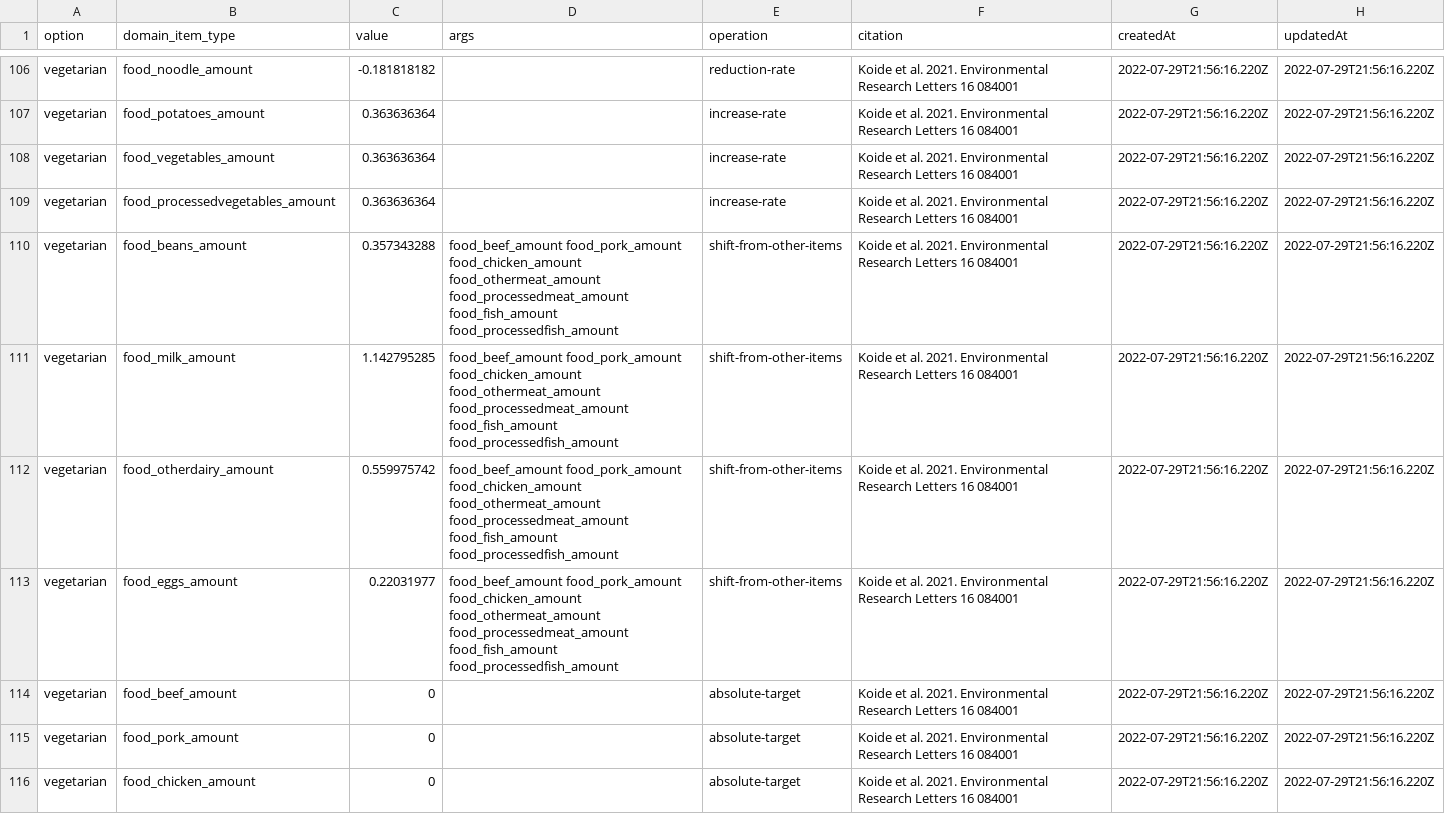
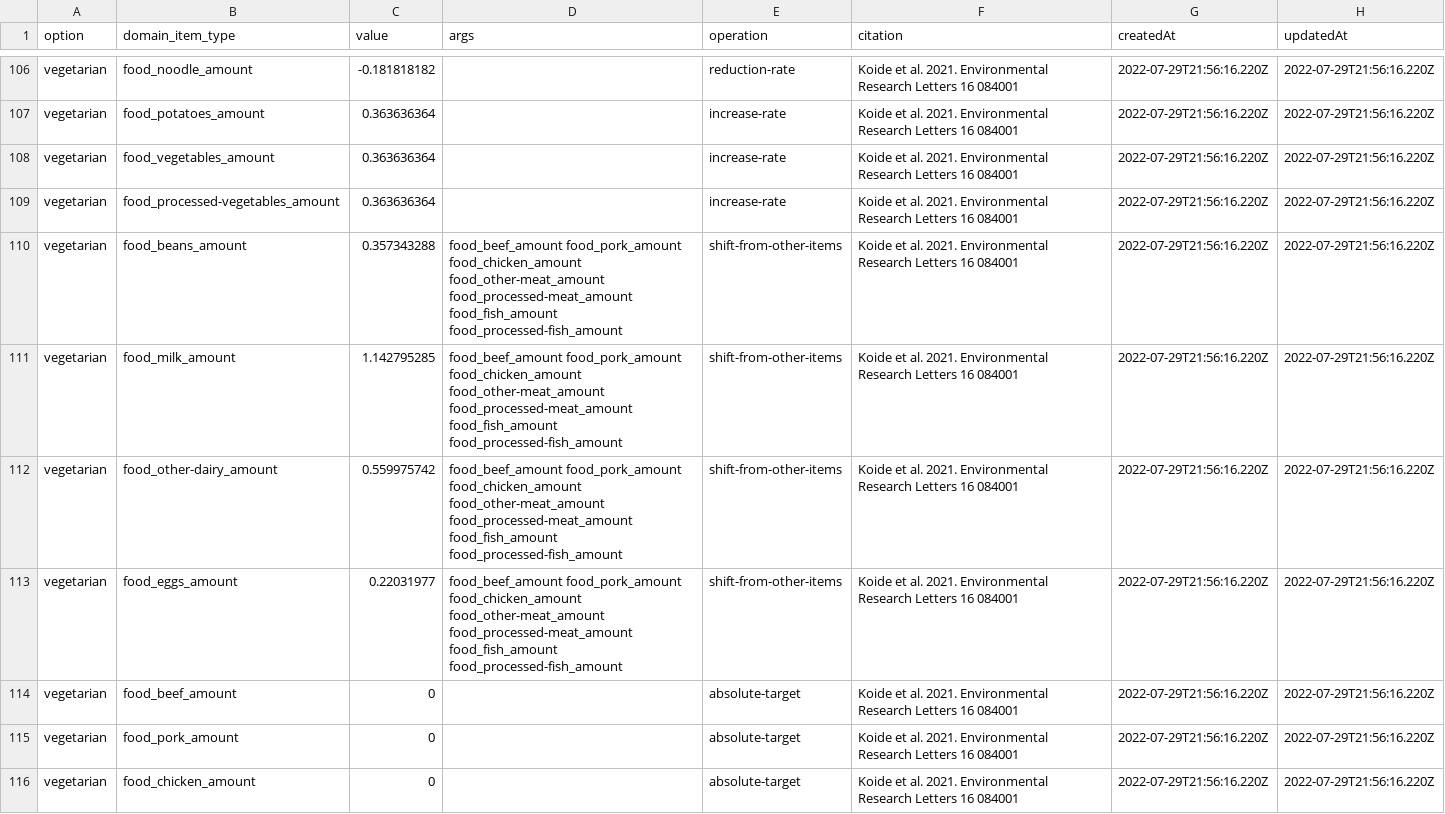
Before and after one commit to codeforjapan/JibungotoPlanet-backend, a CSV file: data/option.csv, drawn as a sheet; only a part is shown, gaps mark what is left out; the diff covers the shown part only.

Commit message:
add vegan, vegetarian and white-meat-fish

```diff
--- a/data/option.csv
+++ b/data/option.csv
@@ -108,7 +108,7 @@ vegetarian,food_potatoes_amount,0.363636364,,increase-rate,Koide et al. 2021. En
 vegetarian,food_vegetables_amount,0.363636364,,increase-rate,Koide et al. 2021. Environmental Research Letters 16 084001,2022-07-29T21:56:16.220Z,2022-07-29T21:56:16.220Z
-vegetarian,food_processedvegetables_amount,0.363636364,,increase-rate,Koide et al. 2021. Environmental Research Letters 16 084001,2022-07-29T21:56:16.220Z,2022-07-29T21:56:16.220Z
-vegetarian,food_beans_amount,0.357343288,food_beef_amount food_pork_amount food_chicken_amount food_othermeat_amount food_processedmeat_amount food_fish_amount food_processedfish_amount,shift-from-other-items,Koide et al. 2021. Environmental Research Letters 16 084001,2022-07-29T21:56:16.220Z,2022-07-29T21:56:16.220Z
-vegetarian,food_milk_amount,1.142795285,food_beef_amount food_pork_amount food_chicken_amount food_othermeat_amount food_processedmeat_amount food_fish_amount food_processedfish_amount,shift-from-other-items,Koide et al. 2021. Environmental Research Letters 16 084001,2022-07-29T21:56:16.220Z,2022-07-29T21:56:16.220Z
-vegetarian,food_otherdairy_amount,0.559975742,food_beef_amount food_pork_amount food_chicken_amount food_othermeat_amount food_processedmeat_amount food_fish_amount food_processedfish_amount,shift-from-other-items,Koide et al. 2021. Environmental Research Letters 16 084001,2022-07-29T21:56:16.220Z,2022-07-29T21:56:16.220Z
-vegetarian,food_eggs_amount,0.22031977,food_beef_amount food_pork_amount food_chicken_amount food_othermeat_amount food_processedmeat_amount food_fish_amount food_processedfish_amount,shift-from-other-items,Koide et al. 2021. Environmental Research Letters 16 084001,2022-07-29T21:56:16.220Z,2022-07-29T21:56:16.220Z
+vegetarian,food_processed-vegetables_amount,0.363636364,,increase-rate,Koide et al. 2021. Environmental Research Letters 16 084001,2022-07-29T21:56:16.220Z,2022-07-29T21:56:16.220Z
+vegetarian,food_beans_amount,0.357343288,food_beef_amount food_pork_amount food_chicken_amount food_other-meat_amount food_processed-meat_amount food_fish_amount food_processed-fish_amount,shift-from-other-items,Koide et al. 2021. Environmental Research Letters 16 084001,2022-07-29T21:56:16.220Z,2022-07-29T21:56:16.220Z
+vegetarian,food_milk_amount,1.142795285,food_beef_amount food_pork_amount food_chicken_amount food_other-meat_amount food_processed-meat_amount food_fish_amount food_processed-fish_amount,shift-from-other-items,Koide et al. 2021. Environmental Research Letters 16 084001,2022-07-29T21:56:16.220Z,2022-07-29T21:56:16.220Z
+vegetarian,food_other-dairy_amount,0.559975742,food_beef_amount food_pork_amount food_chicken_amount food_other-meat_amount food_processed-meat_amount food_fish_amount food_processed-fish_amount,shift-from-other-items,Koide et al. 2021. Environmental Research Letters 16 084001,2022-07-29T21:56:16.220Z,2022-07-29T21:56:16.220Z
+vegetarian,food_eggs_amount,0.22031977,food_beef_amount food_pork_amount food_chicken_amount food_other-meat_amount food_processed-meat_amount food_fish_amount food_processed-fish_amount,shift-from-other-items,Koide et al. 2021. Environmental Research Letters 16 084001,2022-07-29T21:56:16.220Z,2022-07-29T21:56:16.220Z
 vegetarian,food_beef_amount,0,,absolute-target,Koide et al. 2021. Environmental Research Letters 16 084001,2022-07-29T21:56:16.220Z,2022-07-29T21:56:16.220Z
```
Also changed, not shown: 3 removed rows and 19 edited cells elsewhere in this file, 7 other files.
